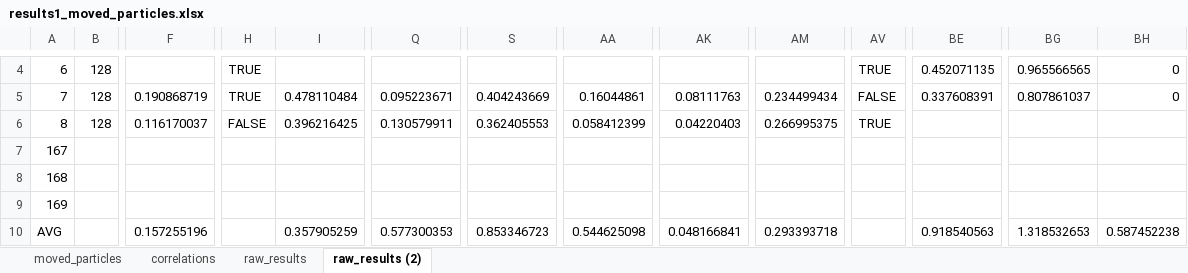
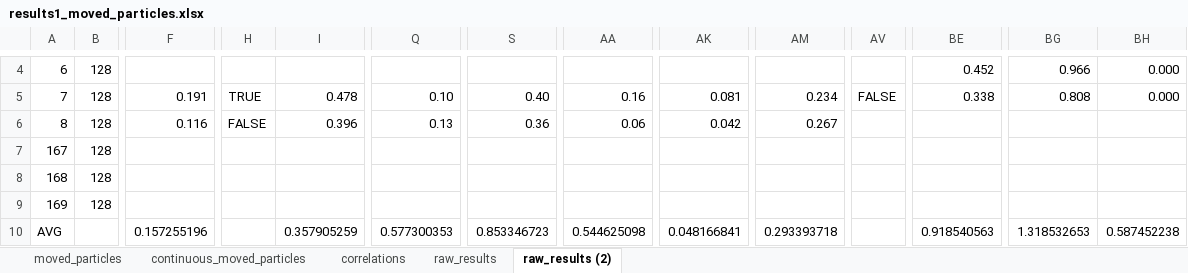
Before and after one commit to nicole-hucke/RFID_tracers, an Excel workbook: particle_movement/results1_moved_particles.xlsx, sheet raw_results (2), drawn as a sheet; only a part is shown, gaps mark what is left out; values as stored, in another font and other column widths than the file's, no cell formats; the diff covers the shown part only; the diff names each change by its address in the sheet, - before the commit and + after, or states it on an @@ line.

Commit message:
tracer particle cointinuity

```diff
--- a/particle_movement/results1_moved_particles.xlsx (sheet raw_results (2))
+++ b/particle_movement/results1_moved_particles.xlsx (sheet raw_results (2))
+sheet tab: continuous_moved_particles
-H4: TRUE
+H4: (empty)
-AV4: TRUE
+AV4: (empty)
-BE4: 0.452071135
+BE4: 0.452
-BG4: 0.965566565
+BG4: 0.966
-BH4:BH5: 0
+BH4:BH5: 0.000
-F5: 0.190868719
+F5: 0.191
-I5: 0.478110484
+I5: 0.478
-Q5: 0.095223671
+Q5: 0.10
-S5: 0.404243669
+S5: 0.40
-AA5: 0.16044861
+AA5: 0.16
-AK5: 0.08111763
+AK5: 0.081
-AM5: 0.234499434
+AM5: 0.234
-BE5: 0.337608391
+BE5: 0.338
-BG5: 0.807861037
+BG5: 0.808
-F6: 0.116170037
+F6: 0.116
-I6: 0.396216425
+I6: 0.396
-Q6: 0.130579911
+Q6: 0.13
-S6: 0.362405553
+S6: 0.36
-AA6: 0.058412399
+AA6: 0.06
-AK6: 0.04220403
+AK6: 0.042
-AM6: 0.266995375
+AM6: 0.267
-AV6: TRUE
+AV6: (empty)
-B7:B9: (empty)
+B7:B9: 128
```
Also changed, not shown: 1517 edited cells elsewhere in this sheet, sheet moved_particles, cell formats.
